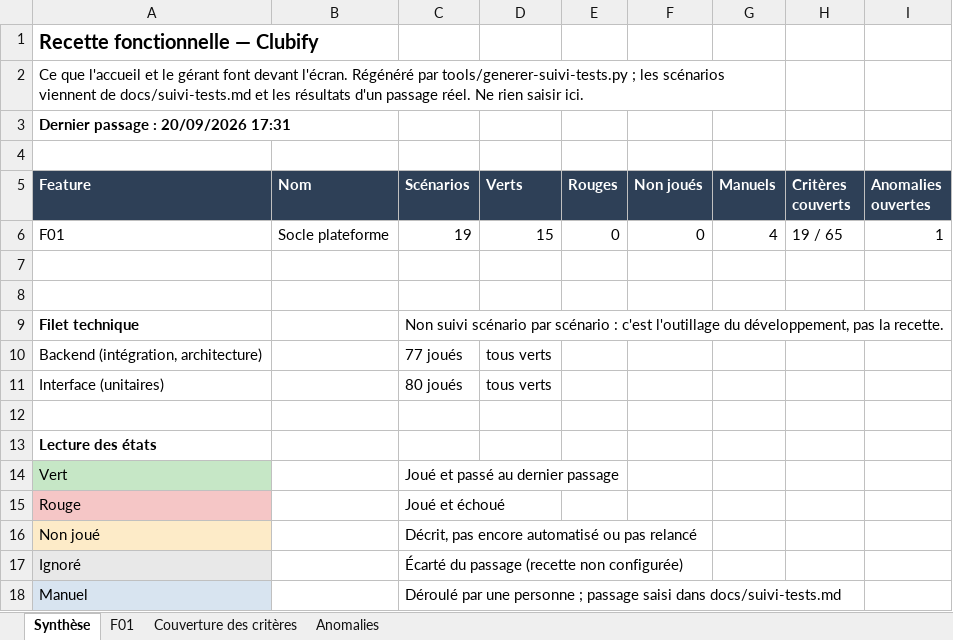
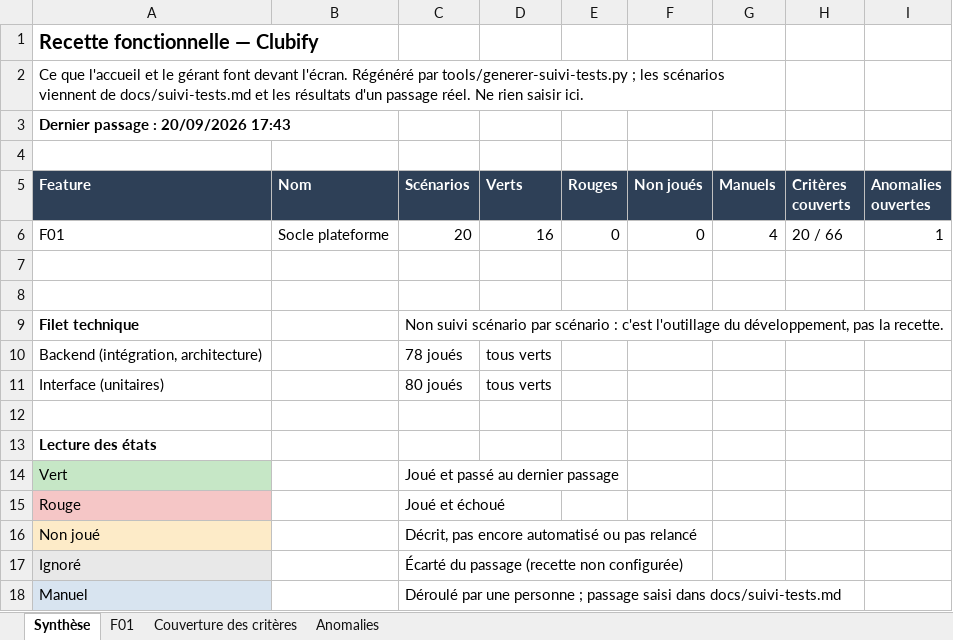
Before and after one commit to Oelid/Clubify, an Excel workbook: docs/suivi-tests.xlsx, sheet Synthèse, drawn as a sheet; values as stored, in another font and other column widths than the file's, no borders; the diff names each change by its address in the sheet, - before the commit and + after, or states it on an @@ line.

```diff
--- a/docs/suivi-tests.xlsx (sheet Synthèse)
+++ b/docs/suivi-tests.xlsx (sheet Synthèse)
-A3 (Feature): Dernier passage : 20/09/2026 17:31
+A3 (Feature): Dernier passage : 20/09/2026 17:43
-C6 (Scénarios): 19
+C6 (Scénarios): 20
-D6 (Verts): 15
+D6 (Verts): 16
-H6 (Critères couverts): 19 / 65
+H6 (Critères couverts): 20 / 66
-C10 (Scénarios): 77 joués
+C10 (Scénarios): 78 joués
```
Also changed, not shown: sheet F01, sheet Couverture des critères, 13 other files.
